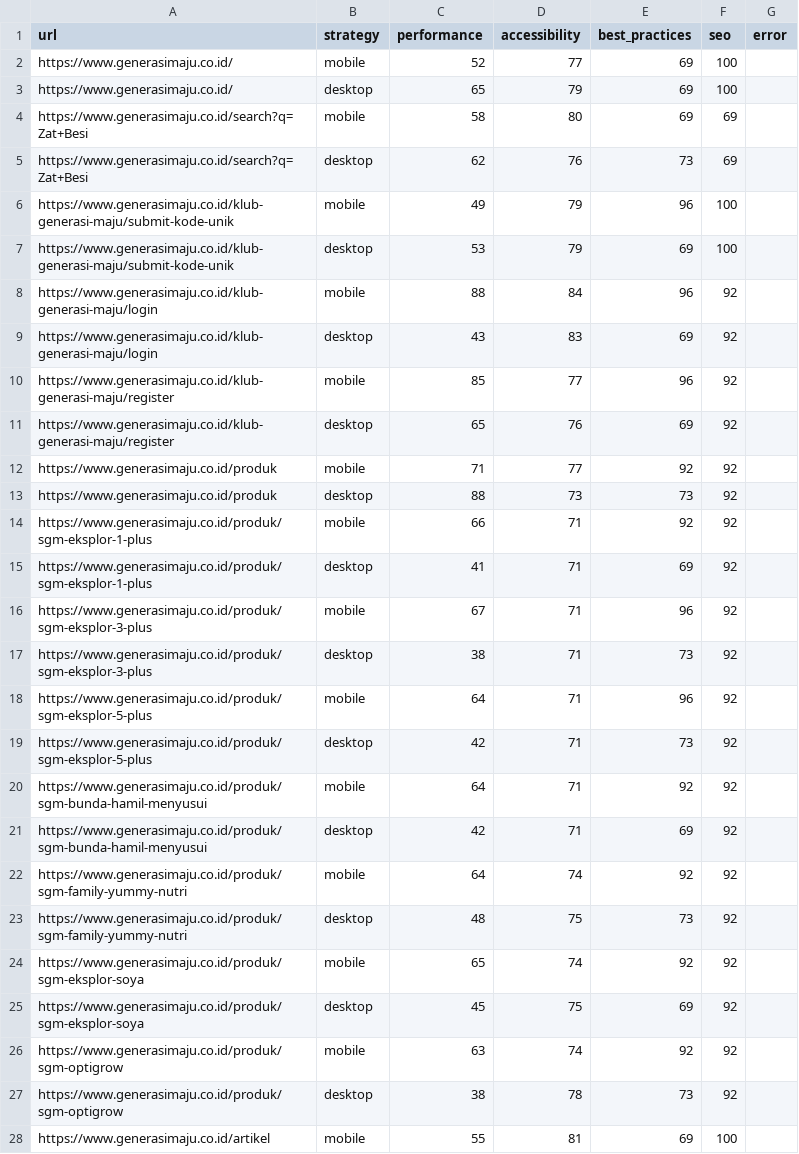
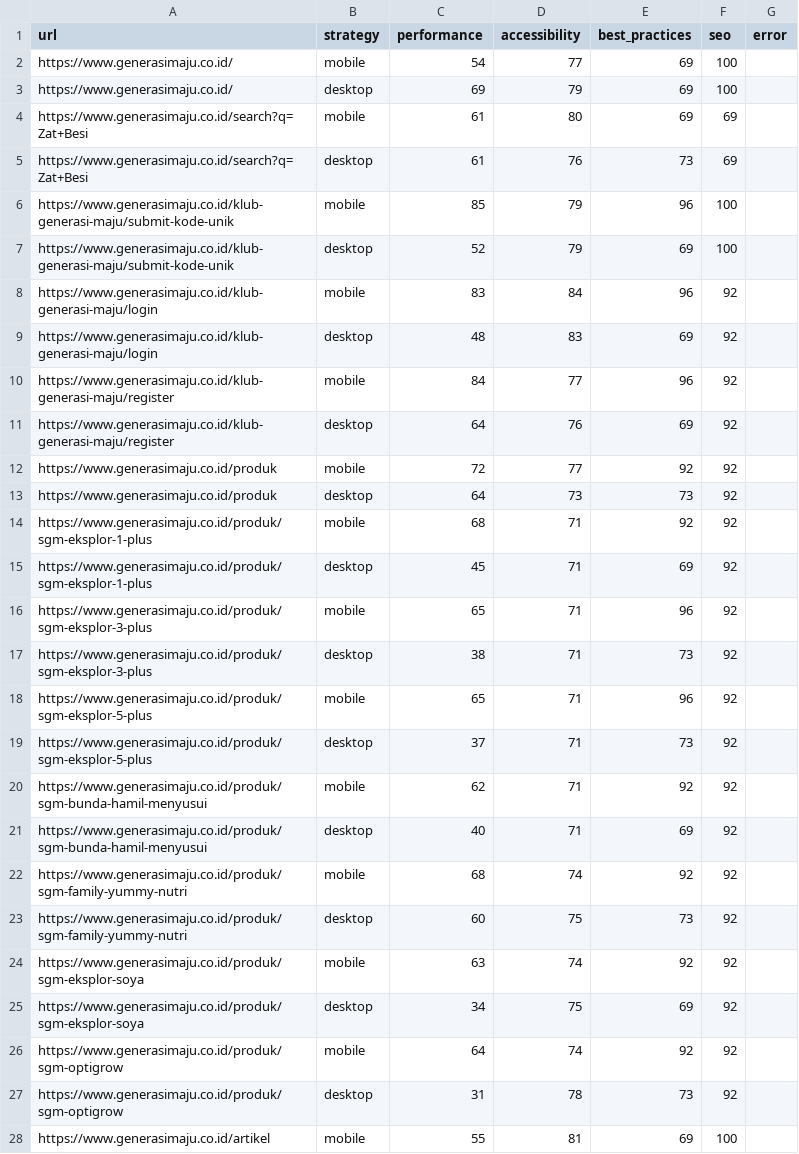
Before and after one commit to maazway/pagespeed-monitor-sgm, a CSV file: psi_results.csv, drawn as a sheet; only a part is shown; the diff covers the shown part only.

```diff
--- a/psi_results.csv
+++ b/psi_results.csv
@@ -1,28 +1,28 @@
 url,strategy,performance,accessibility,best_practices,seo,error
-https://www.generasimaju.co.id/,mobile,52,77,69,100,
-https://www.generasimaju.co.id/,desktop,65,79,69,100,
-https://www.generasimaju.co.id/search?q=Zat+Besi,mobile,58,80,69,69,
-https://www.generasimaju.co.id/search?q=Zat+Besi,desktop,62,76,73,69,
-https://www.generasimaju.co.id/klub-generasi-maju/submit-kode-unik,mobile,49,79,96,100,
-https://www.generasimaju.co.id/klub-generasi-maju/submit-kode-unik,desktop,53,79,69,100,
-https://www.generasimaju.co.id/klub-generasi-maju/login,mobile,88,84,96,92,
-https://www.generasimaju.co.id/klub-generasi-maju/login,desktop,43,83,69,92,
-https://www.generasimaju.co.id/klub-generasi-maju/register,mobile,85,77,96,92,
-https://www.generasimaju.co.id/klub-generasi-maju/register,desktop,65,76,69,92,
-https://www.generasimaju.co.id/produk,mobile,71,77,92,92,
-https://www.generasimaju.co.id/produk,desktop,88,73,73,92,
-https://www.generasimaju.co.id/produk/sgm-eksplor-1-plus,mobile,66,71,92,92,
-https://www.generasimaju.co.id/produk/sgm-eksplor-1-plus,desktop,41,71,69,92,
-https://www.generasimaju.co.id/produk/sgm-eksplor-3-plus,mobile,67,71,96,92,
+https://www.generasimaju.co.id/,mobile,54,77,69,100,
+https://www.generasimaju.co.id/,desktop,69,79,69,100,
+https://www.generasimaju.co.id/search?q=Zat+Besi,mobile,61,80,69,69,
+https://www.generasimaju.co.id/search?q=Zat+Besi,desktop,61,76,73,69,
+https://www.generasimaju.co.id/klub-generasi-maju/submit-kode-unik,mobile,85,79,96,100,
+https://www.generasimaju.co.id/klub-generasi-maju/submit-kode-unik,desktop,52,79,69,100,
+https://www.generasimaju.co.id/klub-generasi-maju/login,mobile,83,84,96,92,
+https://www.generasimaju.co.id/klub-generasi-maju/login,desktop,48,83,69,92,
+https://www.generasimaju.co.id/klub-generasi-maju/register,mobile,84,77,96,92,
+https://www.generasimaju.co.id/klub-generasi-maju/register,desktop,64,76,69,92,
+https://www.generasimaju.co.id/produk,mobile,72,77,92,92,
+https://www.generasimaju.co.id/produk,desktop,64,73,73,92,
+https://www.generasimaju.co.id/produk/sgm-eksplor-1-plus,mobile,68,71,92,92,
+https://www.generasimaju.co.id/produk/sgm-eksplor-1-plus,desktop,45,71,69,92,
+https://www.generasimaju.co.id/produk/sgm-eksplor-3-plus,mobile,65,71,96,92,
 https://www.generasimaju.co.id/produk/sgm-eksplor-3-plus,desktop,38,71,73,92,
-https://www.generasimaju.co.id/produk/sgm-eksplor-5-plus,mobile,64,71,96,92,
-https://www.generasimaju.co.id/produk/sgm-eksplor-5-plus,desktop,42,71,73,92,
-https://www.generasimaju.co.id/produk/sgm-bunda-hamil-menyusui,mobile,64,71,92,92,
-https://www.generasimaju.co.id/produk/sgm-bunda-hamil-menyusui,desktop,42,71,69,92,
-https://www.generasimaju.co.id/produk/sgm-family-yummy-nutri,mobile,64,74,92,92,
-https://www.generasimaju.co.id/produk/sgm-family-yummy-nutri,desktop,48,75,73,92,
-https://www.generasimaju.co.id/produk/sgm-eksplor-soya,mobile,65,74,92,92,
-https://www.generasimaju.co.id/produk/sgm-eksplor-soya,desktop,45,75,69,92,
-https://www.generasimaju.co.id/produk/sgm-optigrow,mobile,63,74,92,92,
-https://www.generasimaju.co.id/produk/sgm-optigrow,desktop,38,78,73,92,
+https://www.generasimaju.co.id/produk/sgm-eksplor-5-plus,mobile,65,71,96,92,
+https://www.generasimaju.co.id/produk/sgm-eksplor-5-plus,desktop,37,71,73,92,
+https://www.generasimaju.co.id/produk/sgm-bunda-hamil-menyusui,mobile,62,71,92,92,
+https://www.generasimaju.co.id/produk/sgm-bunda-hamil-menyusui,desktop,40,71,69,92,
+https://www.generasimaju.co.id/produk/sgm-family-yummy-nutri,mobile,68,74,92,92,
+https://www.generasimaju.co.id/produk/sgm-family-yummy-nutri,desktop,60,75,73,92,
+https://www.generasimaju.co.id/produk/sgm-eksplor-soya,mobile,63,74,92,92,
+https://www.generasimaju.co.id/produk/sgm-eksplor-soya,desktop,34,75,69,92,
+https://www.generasimaju.co.id/produk/sgm-optigrow,mobile,64,74,92,92,
+https://www.generasimaju.co.id/produk/sgm-optigrow,desktop,31,78,73,92,
 https://www.generasimaju.co.id/artikel,mobile,55,81,69,100,
```
Also changed, not shown: 22 edited cells elsewhere in this file, 4 other files.
